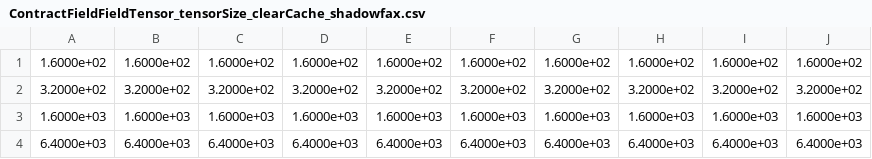
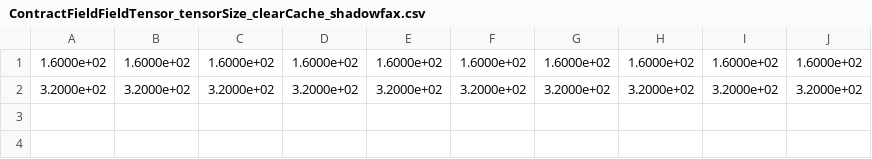
Before and after one commit to Sandia2014/kokkos-intrepid, a CSV file: ContractFieldFieldTensor/data/ContractFieldFieldTensor_tensorSize_clearCache_shadowfax.csv, drawn as a sheet.

```diff
--- a/ContractFieldFieldTensor/data/ContractFieldFieldTensor_tensorSize_clearCache_shadowfax.csv
+++ b/ContractFieldFieldTensor/data/ContractFieldFieldTensor_tensorSize_clearCache_shadowfax.csv
@@ -2,3 +2 @@
 3.2000e+02, 3.2000e+02, 3.2000e+02, 3.2000e+02, 3.2000e+02, 3.2000e+02, 3.2000e+02, 3.2000e+02, 3.2000e+02, 3.2000e+02
-1.6000e+03, 1.6000e+03, 1.6000e+03, 1.6000e+03, 1.6000e+03, 1.6000e+03, 1.6000e+03, 1.6000e+03, 1.6000e+03, 1.6000e+03
-6.4000e+03, 6.4000e+03, 6.4000e+03, 6.4000e+03, 6.4000e+03, 6.4000e+03, 6.4000e+03, 6.4000e+03, 6.4000e+03, 6.4000e+03
```
Also changed, not shown: ContractFieldFieldTensor/data/ContractFieldFieldTensor_cudaIndependentTimes_clearCache_shadowfax.csv, ContractFieldFieldTensor/data/ContractFieldFieldTensor_memorySize_clearCache_shadowfax.csv, 5 other files.
